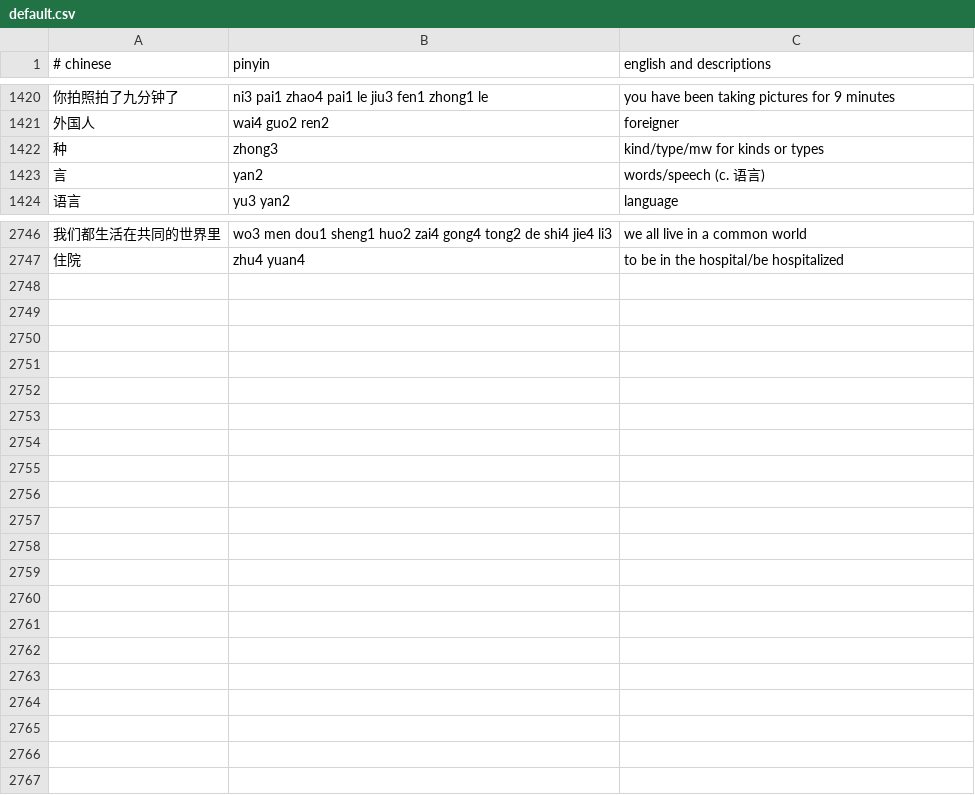
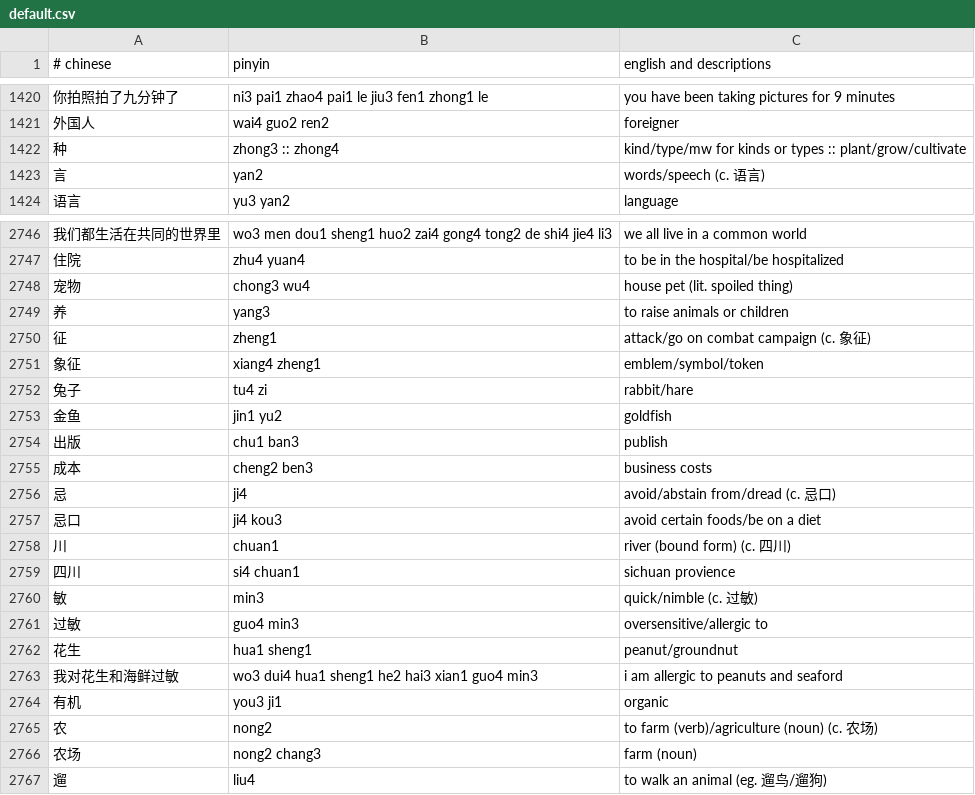
Before and after one commit to nickrusso42518/zhong, a CSV file: inputs/default.csv, drawn as a sheet; only a part is shown, gaps mark what is left out; the diff covers the shown part only.

Commit message:
words [ci skip]

```diff
--- a/inputs/default.csv
+++ b/inputs/default.csv
@@ -1421,3 +1421,3 @@
 外国人,wai4 guo2 ren2,foreigner
-种,zhong3,kind/type/mw for kinds or types
+种,zhong3 :: zhong4,kind/type/mw for kinds or types :: plant/grow/cultivate
 言,yan2,words/speech (c. 语言)
@@ -2747 +2747,21 @@
 住院,zhu4 yuan4,to be in the hospital/be hospitalized
+宠物,chong3 wu4,house pet (lit. spoiled thing)
+养,yang3,to raise animals or children
+征,zheng1,attack/go on combat campaign (c. 象征)
+象征,xiang4 zheng1,emblem/symbol/token
+兔子,tu4 zi,rabbit/hare
+金鱼,jin1 yu2,goldfish
+出版,chu1 ban3,publish
+成本,cheng2 ben3,business costs
+忌,ji4,avoid/abstain from/dread (c. 忌口)
+忌口,ji4 kou3,avoid certain foods/be on a diet
+川,chuan1,river (bound form) (c. 四川)
+四川,si4 chuan1,sichuan provience
+敏,min3,quick/nimble (c. 过敏)
+过敏,guo4 min3,oversensitive/allergic to
+花生,hua1 sheng1,peanut/groundnut
+我对花生和海鲜过敏,wo3 dui4 hua1 sheng1 he2 hai3 xian1 guo4 min3,i am allergic to peanuts and seaford
+有机,you3 ji1,organic
+农,nong2,to farm (verb)/agriculture (noun) (c. 农场)
+农场,nong2 chang3,farm (noun)
+遛,liu4,to walk an animal (eg. 遛鸟/遛狗)
```
Also changed, not shown: 2 edited cells elsewhere in this file.
